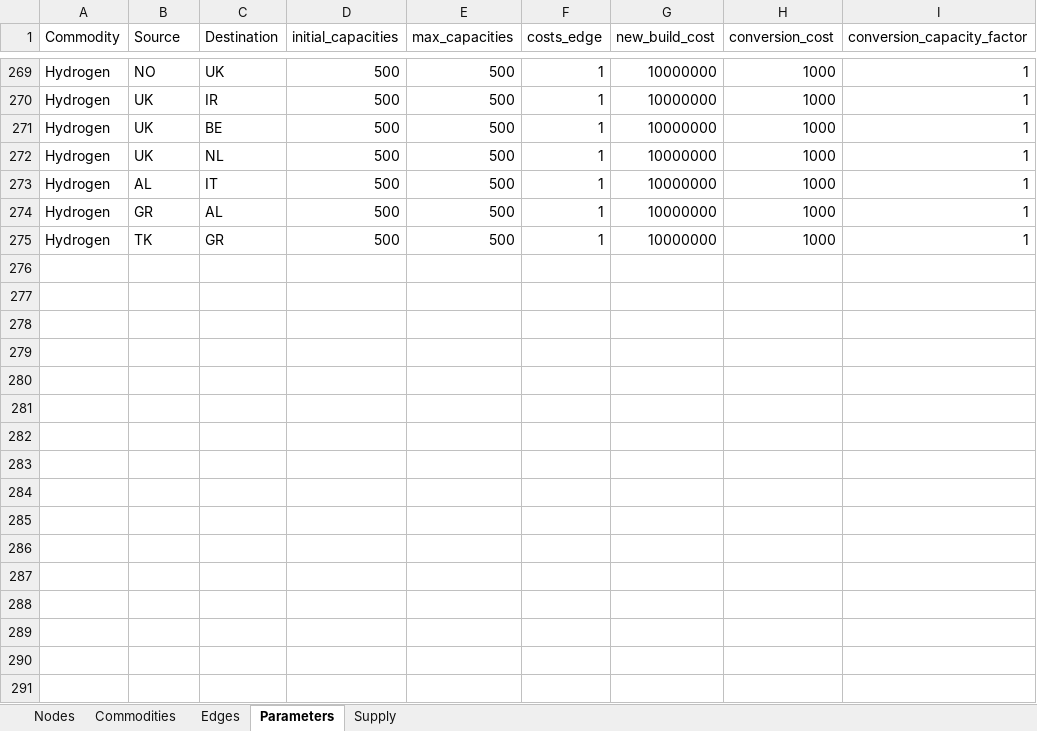
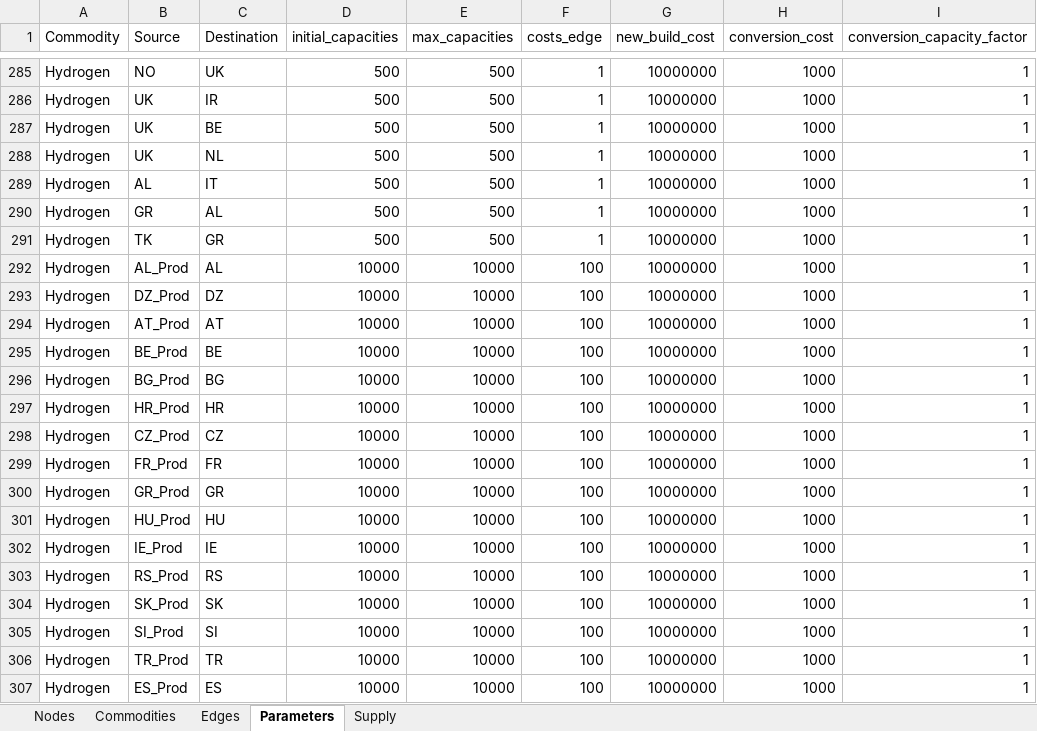
Before and after one commit to CSEI-EU/gas_infrastructure_model, an Excel workbook: 01_data/01_input_data/02_processed/Data_update_methane_LNG_test.xlsx, sheet Parameters, drawn as a sheet; only a part is shown, gaps mark what is left out; values as stored, in another font and other column widths than the file's, no borders; the diff covers the shown part only; the diff names each change by its address in the sheet, - before the commit and + after, or states it on an @@ line.

```diff
--- a/01_data/01_input_data/02_processed/Data_update_methane_LNG_test.xlsx (sheet Parameters)
+++ b/01_data/01_input_data/02_processed/Data_update_methane_LNG_test.xlsx (sheet Parameters)
+row 292: Hydrogen | AL_Prod | AL | 10000 | 10000 | 100 | 10000000 | 1000 | 1
+row 293: Hydrogen | DZ_Prod | DZ | 10000 | 10000 | 100 | 10000000 | 1000 | 1
+row 294: Hydrogen | AT_Prod | AT | 10000 | 10000 | 100 | 10000000 | 1000 | 1
+row 295: Hydrogen | BE_Prod | BE | 10000 | 10000 | 100 | 10000000 | 1000 | 1
+row 296: Hydrogen | BG_Prod | BG | 10000 | 10000 | 100 | 10000000 | 1000 | 1
+row 297: Hydrogen | HR_Prod | HR | 10000 | 10000 | 100 | 10000000 | 1000 | 1
+row 298: Hydrogen | CZ_Prod | CZ | 10000 | 10000 | 100 | 10000000 | 1000 | 1
+row 299: Hydrogen | FR_Prod | FR | 10000 | 10000 | 100 | 10000000 | 1000 | 1
+row 300: Hydrogen | GR_Prod | GR | 10000 | 10000 | 100 | 10000000 | 1000 | 1
+row 301: Hydrogen | HU_Prod | HU | 10000 | 10000 | 100 | 10000000 | 1000 | 1
+row 302: Hydrogen | IE_Prod | IE | 10000 | 10000 | 100 | 10000000 | 1000 | 1
+row 303: Hydrogen | RS_Prod | RS | 10000 | 10000 | 100 | 10000000 | 1000 | 1
+row 304: Hydrogen | SK_Prod | SK | 10000 | 10000 | 100 | 10000000 | 1000 | 1
+row 305: Hydrogen | SI_Prod | SI | 10000 | 10000 | 100 | 10000000 | 1000 | 1
+row 306: Hydrogen | TR_Prod | TR | 10000 | 10000 | 100 | 10000000 | 1000 | 1
+row 307: Hydrogen | ES_Prod | ES | 10000 | 10000 | 100 | 10000000 | 1000 | 1
```
Also changed, not shown: 16 added rows and 2 edited cells elsewhere in this sheet, sheet Supply, 01_data/01_input_data/02_processed/Gas_Import_Russian_Invasion.xlsx, 1 other file.
